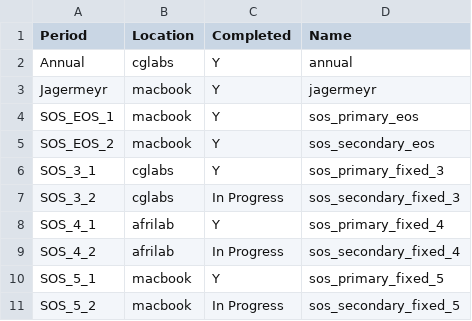
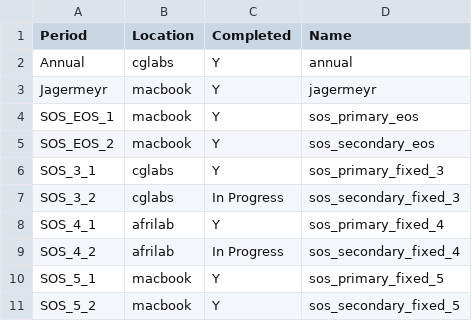
Before and after one commit to AdaptationAtlas/hazards_prototype, a CSV file: metadata/analysis_record.csv, drawn as a sheet.

```diff
--- a/metadata/analysis_record.csv
+++ b/metadata/analysis_record.csv
@@ -10,2 +10,2 @@ SOS_4_2,afrilab,In Progress,sos_secondary_fixed_4
 SOS_5_1,macbook,Y,sos_primary_fixed_5
-SOS_5_2,macbook,In Progress,sos_secondary_fixed_5
+SOS_5_2,macbook,Y,sos_secondary_fixed_5
```
